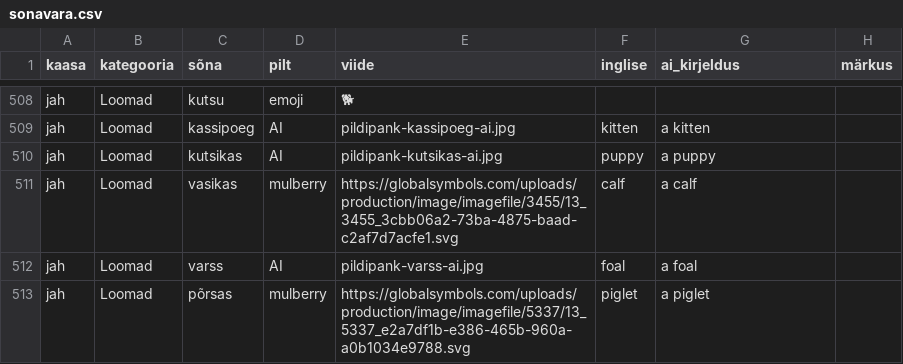
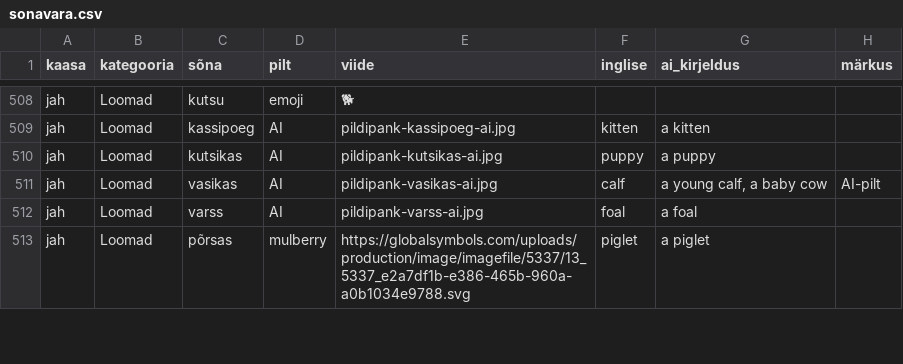
Before and after one commit to mehha/suhtleja, a CSV file: scripts/pildipank/sonavara.csv, drawn as a sheet; only a part is shown, gaps mark what is left out; the diff covers the shown part only.

```diff
--- a/scripts/pildipank/sonavara.csv
+++ b/scripts/pildipank/sonavara.csv
@@ -510,3 +510,3 @@ jah,Loomad,kassipoeg,AI,pildipank-kassipoeg-ai.jpg,kitten,a kitten,
 jah,Loomad,kutsikas,AI,pildipank-kutsikas-ai.jpg,puppy,a puppy,
-jah,Loomad,vasikas,mulberry,https://globalsymbols.com/uploads/production/image/imagefile/3455/13_3455_3cbb06a2-73ba-4875-baad-c2af7d7acfe1.svg,calf,a calf,
+jah,Loomad,vasikas,AI,pildipank-vasikas-ai.jpg,calf,"a young calf, a baby cow",AI-pilt
 jah,Loomad,varss,AI,pildipank-varss-ai.jpg,foal,a foal,
```
Also changed, not shown: 79 edited cells elsewhere in this file, 6 other files.
